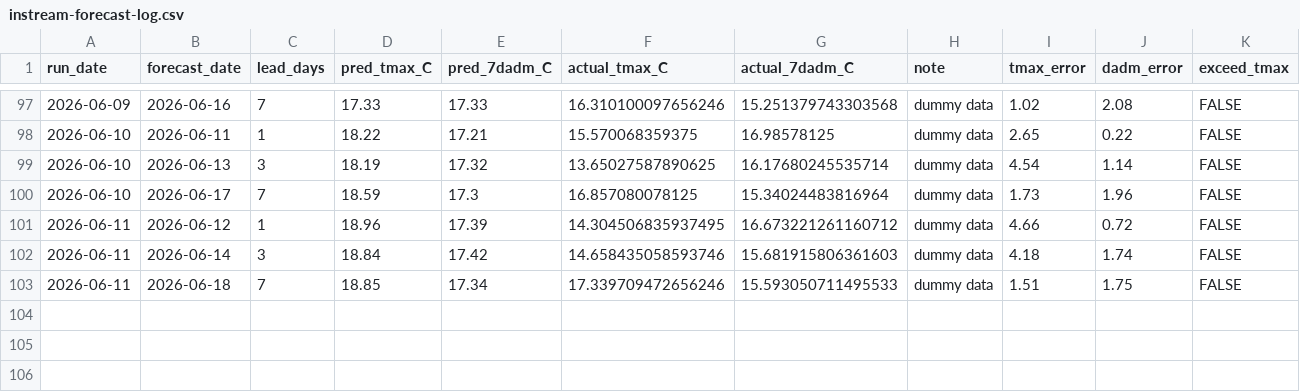
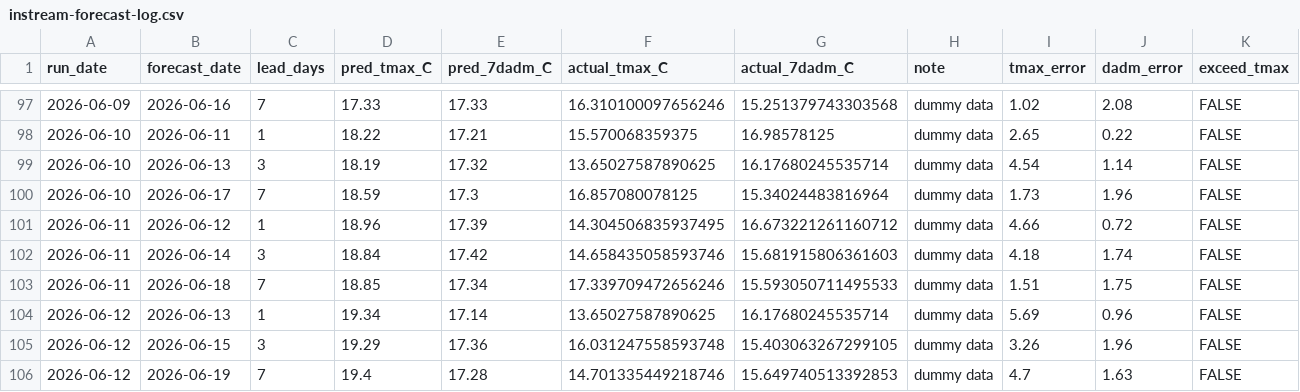
Before and after one commit to FlowWest/whychusModel, a CSV file: output/instream-forecast-log.csv, drawn as a sheet; only a part is shown, gaps mark what is left out; rows hold the shown columns only; the diff names each change by its address in the sheet, - before the commit and + after, or states it on an @@ line.

```diff
--- a/output/instream-forecast-log.csv
+++ b/output/instream-forecast-log.csv
+row 104: 2026-06-12 | 2026-06-13 | 1 | 19.34 | 17.14 | 13.65027587890625 | 16.17680245535714 | dummy data | 5.69 | 0.96 | FALSE
+row 105: 2026-06-12 | 2026-06-15 | 3 | 19.29 | 17.36 | 16.031247558593748 | 15.403063267299105 | dummy data | 3.26 | 1.96 | FALSE
+row 106: 2026-06-12 | 2026-06-19 | 7 | 19.4 | 17.28 | 14.701335449218746 | 15.649740513392853 | dummy data | 4.7 | 1.63 | FALSE
```
Also changed, not shown: output/feat-7dadm-log.csv, output/feat-tmax-log.csv, 1 other file.
